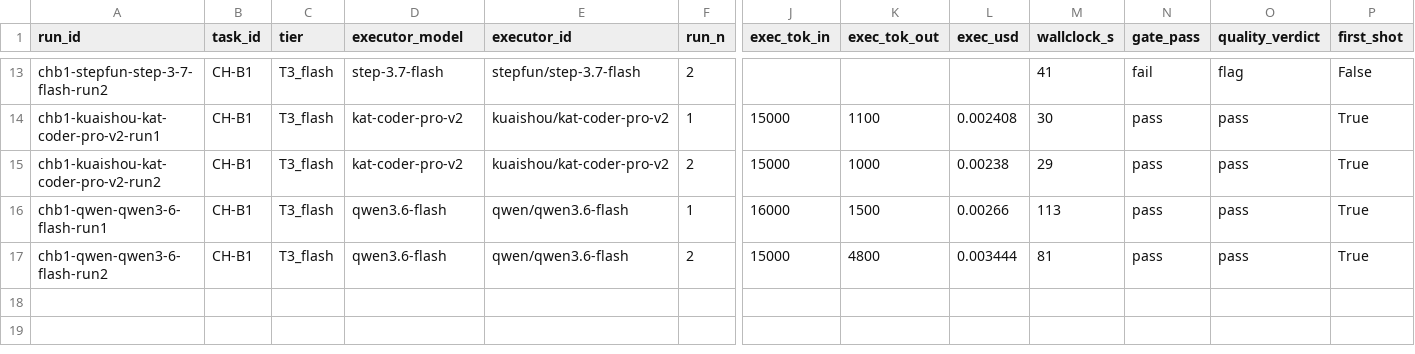
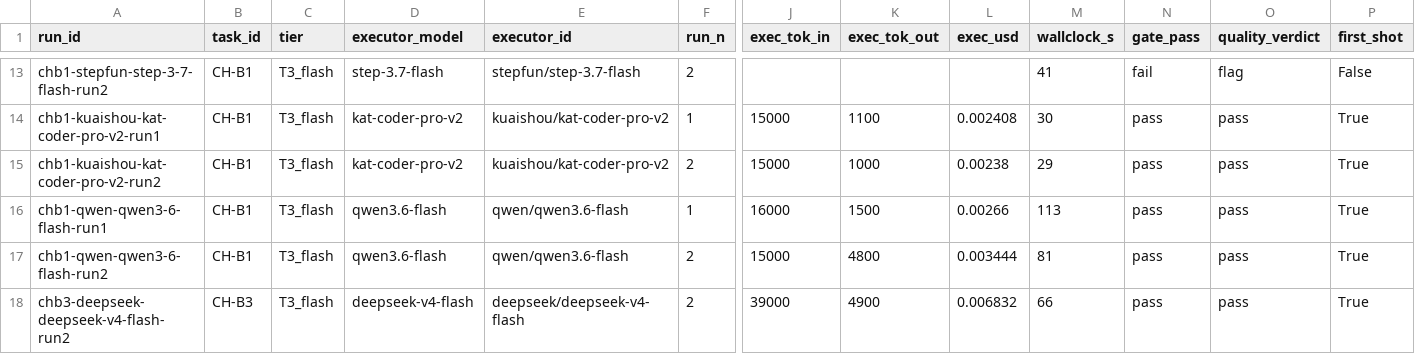
Before and after one commit to asmartin-ai/content-hoarder, a CSV file: bakeoff/results.csv, drawn as a sheet; only a part is shown, gaps mark what is left out; rows hold the shown columns only; the diff names each change by its address in the sheet, - before the commit and + after, or states it on an @@ line.

Commit message:
bakeoff: chb3-deepseek-deepseek-v4-flash-run2 pass

```diff
--- a/bakeoff/results.csv
+++ b/bakeoff/results.csv
+row 18: chb3-deepseek-deepseek-v4-flash-run2 | CH-B3 | T3_flash | deepseek-v4-flash | deepseek/deepseek-v4-flash | 2 | 39000 | 4900 | 0.006832 | 66 | pass | pass | True
```
